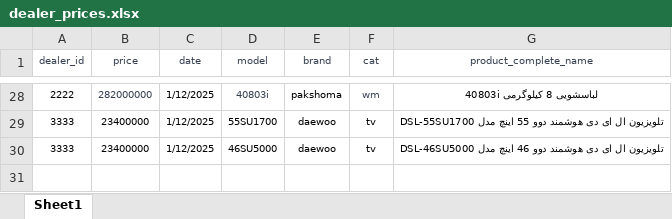
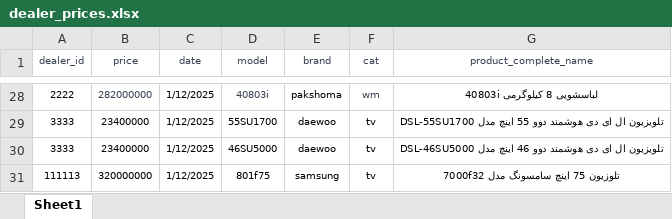
Before and after one commit to rezazolfii/dealer-price, an Excel workbook: dealer_prices.xlsx, sheet Sheet1, drawn as a sheet; only a part is shown, gaps mark what is left out; values as stored, in another font and other column widths than the file's, no borders; the diff names each change by its address in the sheet, - before the commit and + after, or states it on an @@ line.

Commit message:
add product

```diff
--- a/dealer_prices.xlsx (sheet Sheet1)
+++ b/dealer_prices.xlsx (sheet Sheet1)
+row 31: 111113 | 320000000 | 1/12/2025 | 801f75 | samsung | tv | تلوزیون 75 اینچ سامسونگ مدل 7000f32
```
